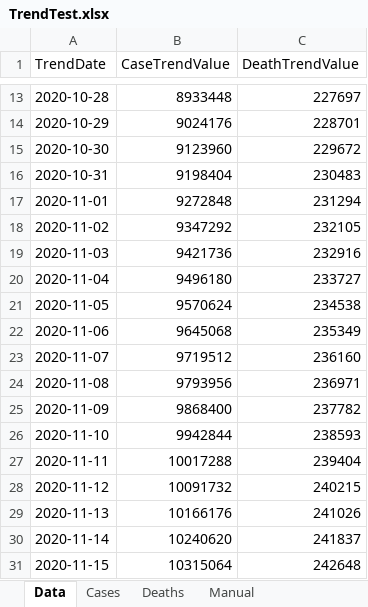
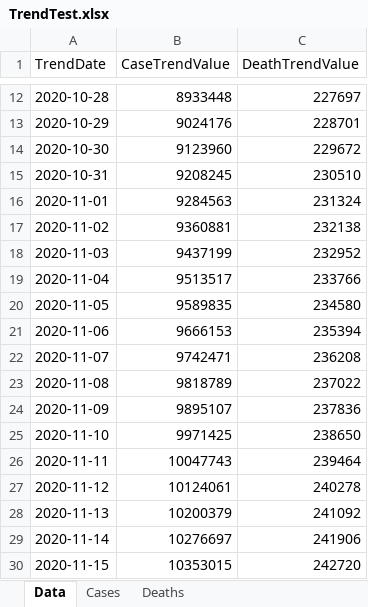
Before and after one commit to mhowe0422/mhowe0422.github.io, an Excel workbook: covid19/data/TrendTest.xlsx, sheet Data, drawn as a sheet; only a part is shown, gaps mark what is left out; values as stored, in another font and other column widths than the file's, no borders; table styles not drawn; addresses are those after the commit; the diff covers the shown part only; the diff names each change by its address in the sheet, - before the commit and + after, or states it on an @@ line.

```diff
--- a/covid19/data/TrendTest.xlsx (sheet Data)
+++ b/covid19/data/TrendTest.xlsx (sheet Data)
-sheet tab: Manual
-B15 (CaseTrendValue): 9198404
+B15 (CaseTrendValue): 9208245
-C15 (DeathTrendValue): 230483
+C15 (DeathTrendValue): 230510
-B16 (CaseTrendValue): 9272848
+B16 (CaseTrendValue): 9284563
-C16 (DeathTrendValue): 231294
+C16 (DeathTrendValue): 231324
-B17 (CaseTrendValue): 9347292
+B17 (CaseTrendValue): 9360881
-C17 (DeathTrendValue): 232105
+C17 (DeathTrendValue): 232138
-B18 (CaseTrendValue): 9421736
+B18 (CaseTrendValue): 9437199
-C18 (DeathTrendValue): 232916
+C18 (DeathTrendValue): 232952
-B19 (CaseTrendValue): 9496180
+B19 (CaseTrendValue): 9513517
-C19 (DeathTrendValue): 233727
+C19 (DeathTrendValue): 233766
-B20 (CaseTrendValue): 9570624
+B20 (CaseTrendValue): 9589835
-C20 (DeathTrendValue): 234538
+C20 (DeathTrendValue): 234580
-B21 (CaseTrendValue): 9645068
+B21 (CaseTrendValue): 9666153
-C21 (DeathTrendValue): 235349
+C21 (DeathTrendValue): 235394
-B22 (CaseTrendValue): 9719512
+B22 (CaseTrendValue): 9742471
-C22 (DeathTrendValue): 236160
+C22 (DeathTrendValue): 236208
-B23 (CaseTrendValue): 9793956
+B23 (CaseTrendValue): 9818789
-C23 (DeathTrendValue): 236971
+C23 (DeathTrendValue): 237022
-B24 (CaseTrendValue): 9868400
+B24 (CaseTrendValue): 9895107
-C24 (DeathTrendValue): 237782
+C24 (DeathTrendValue): 237836
-B25 (CaseTrendValue): 9942844
+B25 (CaseTrendValue): 9971425
-C25 (DeathTrendValue): 238593
+C25 (DeathTrendValue): 238650
-B26 (CaseTrendValue): 10017288
+B26 (CaseTrendValue): 10047743
-C26 (DeathTrendValue): 239404
+C26 (DeathTrendValue): 239464
-B27 (CaseTrendValue): 10091732
+B27 (CaseTrendValue): 10124061
-C27 (DeathTrendValue): 240215
+C27 (DeathTrendValue): 240278
-B28 (CaseTrendValue): 10166176
+B28 (CaseTrendValue): 10200379
-C28 (DeathTrendValue): 241026
+C28 (DeathTrendValue): 241092
-B29 (CaseTrendValue): 10240620
+B29 (CaseTrendValue): 10276697
-C29 (DeathTrendValue): 241837
+C29 (DeathTrendValue): 241906
-B30 (CaseTrendValue): 10315064
+B30 (CaseTrendValue): 10353015
-C30 (DeathTrendValue): 242648
+C30 (DeathTrendValue): 242720
```
Also changed, not shown: 1 added row and 1 removed row elsewhere in this sheet, charts or pictures, covid19/data/CaseRatio.xlsx, covid19/data/USCaseCount.xlsx, 3 other files.
